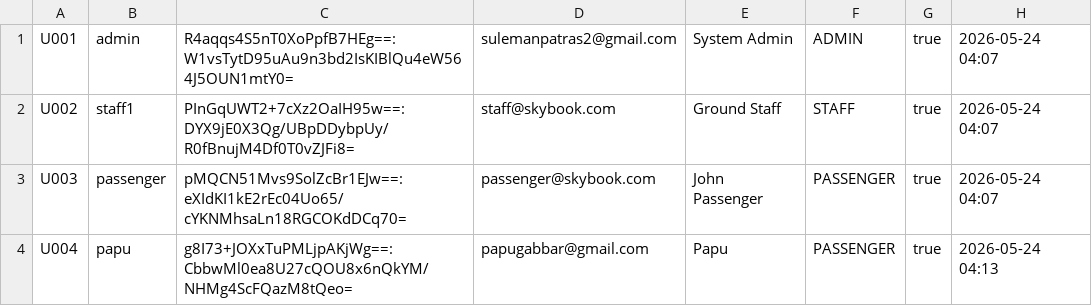
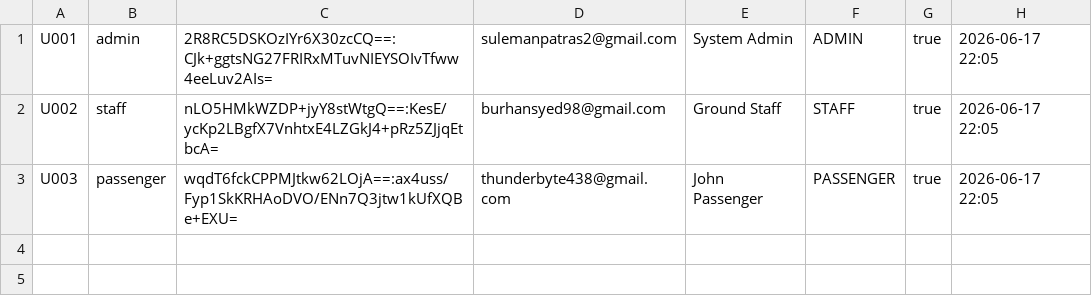
Before and after one commit to sulemanpatras/desktop-airplane-ticket-management, a CSV file: skybook_data/users.csv, drawn as a sheet.

```diff
--- a/skybook_data/users.csv
+++ b/skybook_data/users.csv
@@ -1,4 +1,3 @@
-U001,admin,R4aqqs4S5nT0XoPpfB7HEg==:W1vsTytD95uAu9n3bd2IsKIBlQu4eW564J5OUN1mtY0=,sulemanpatras2@gmail.com,System Admin,ADMIN,true,2026-05-24 04:07
-U002,staff1,PInGqUWT2+7cXz2OaIH95w==:DYX9jE0X3Qg/UBpDDybpUy/R0fBnujM4Df0T0vZJFi8=,staff@skybook.com,Ground Staff,STAFF,true,2026-05-24 04:07
-U003,passenger,pMQCN51Mvs9SolZcBr1EJw==:eXIdKI1kE2rEc04Uo65/cYKNMhsaLn18RGCOKdDCq70=,passenger@skybook.com,John Passenger,PASSENGER,true,2026-05-24 04:07
-U004,papu,g8I73+JOXxTuPMLjpAKjWg==:CbbwMl0ea8U27cQOU8x6nQkYM/NHMg4ScFQazM8tQeo=,papugabbar@gmail.com,Papu,PASSENGER,true,2026-05-24 04:13
+U001,admin,2R8RC5DSKOzIYr6X30zcCQ==:CJk+ggtsNG27FRIRxMTuvNIEYSOIvTfww4eeLuv2AIs=,sulemanpatras2@gmail.com,System Admin,ADMIN,true,2026-06-17 22:05
+U002,staff,nLO5HMkWZDP+jyY8stWtgQ==:KesE/ycKp2LBgfX7VnhtxE4LZGkJ4+pRz5ZJjqEtbcA=,burhansyed98@gmail.com,Ground Staff,STAFF,true,2026-06-17 22:05
+U003,passenger,wqdT6fckCPPMJtkw62LOjA==:ax4uss/Fyp1SkKRHAoDVO/ENn7Q3jtw1kUfXQBe+EXU=,thunderbyte438@gmail.com,John Passenger,PASSENGER,true,2026-06-17 22:05
```
Also changed, not shown: skybook_data/flights.csv, skybook_data/passengers.csv, 37 other files.
